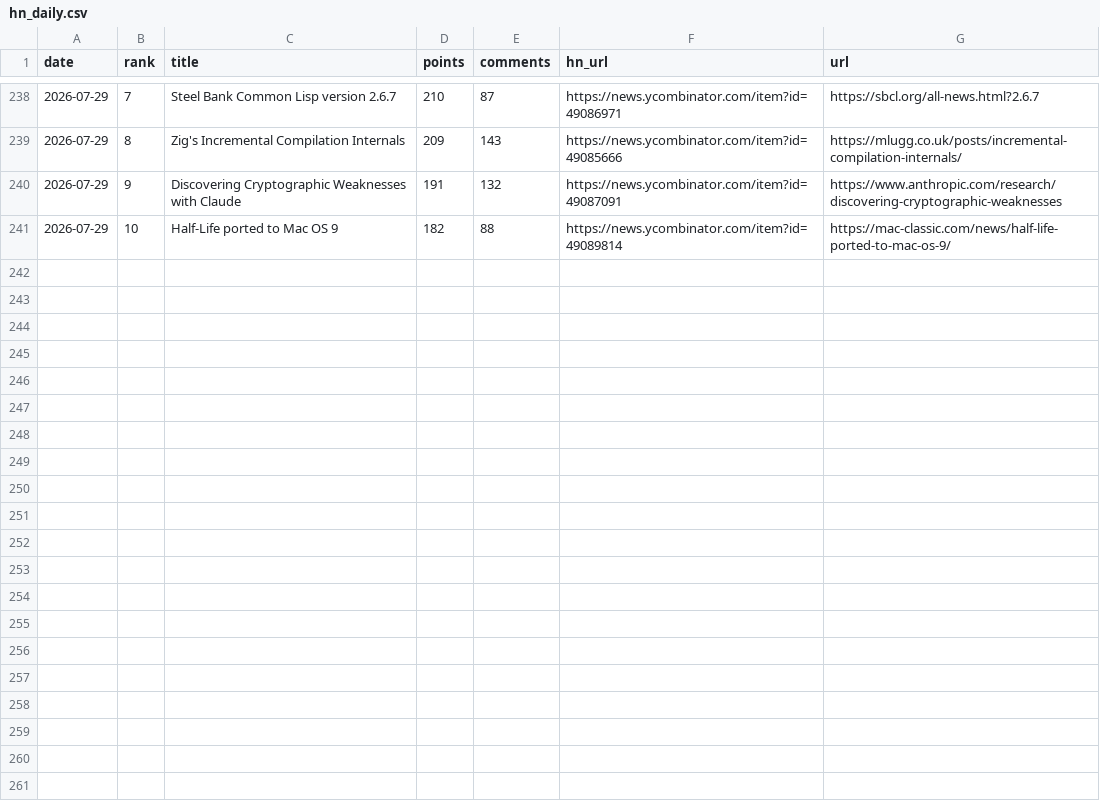
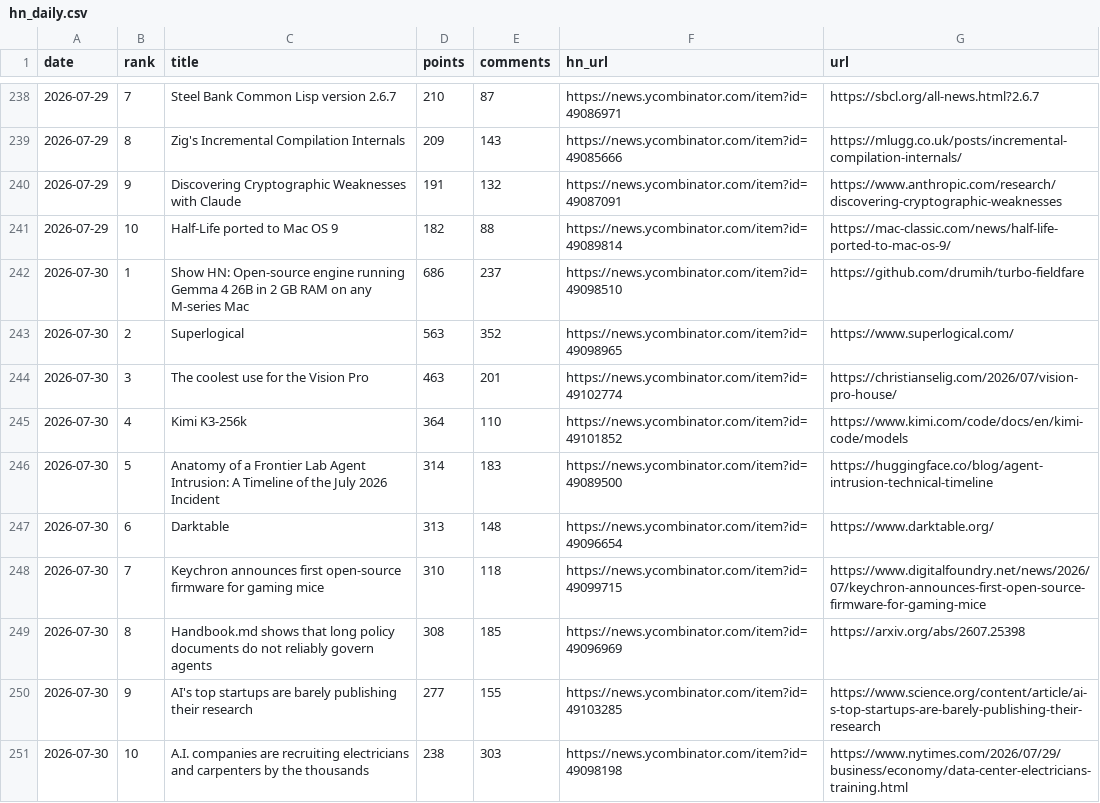
Before and after one commit to FunnymeowwooV0/star-observatory, a CSV file: data/hn_daily.csv, drawn as a sheet; only a part is shown, gaps mark what is left out; the diff names each change by its address in the sheet, - before the commit and + after, or states it on an @@ line.

```diff
--- a/data/hn_daily.csv
+++ b/data/hn_daily.csv
+row 242: 2026-07-30 | 1 | Show HN: Open-source engine running Gemma 4 26B in 2 GB RAM on any M-series Mac | 686 | 237 | https://news.ycombinator.com/item?id=49098510 | https://github.com/drumih/turbo-fieldfare
+row 243: 2026-07-30 | 2 | Superlogical | 563 | 352 | https://news.ycombinator.com/item?id=49098965 | https://www.superlogical.com/
+row 244: 2026-07-30 | 3 | The coolest use for the Vision Pro | 463 | 201 | https://news.ycombinator.com/item?id=49102774 | https://christianselig.com/2026/07/vision-pro-house/
+row 245: 2026-07-30 | 4 | Kimi K3-256k | 364 | 110 | https://news.ycombinator.com/item?id=49101852 | https://www.kimi.com/code/docs/en/kimi-code/models
+row 246: 2026-07-30 | 5 | Anatomy of a Frontier Lab Agent Intrusion: A Timeline of the July 2026 Incident | 314 | 183 | https://news.ycombinator.com/item?id=49089500 | https://huggingface.co/blog/agent-intrusion-technical-timeline
+row 247: 2026-07-30 | 6 | Darktable | 313 | 148 | https://news.ycombinator.com/item?id=49096654 | https://www.darktable.org/
+row 248: 2026-07-30 | 7 | Keychron announces first open-source firmware for gaming mice | 310 | 118 | https://news.ycombinator.com/item?id=49099715 | https://www.digitalfoundry.net/news/2026/07/keychron-announces-first-open-source-firmware-for-gaming-mice
+row 249: 2026-07-30 | 8 | Handbook.md shows that long policy documents do not reliably govern agents | 308 | 185 | https://news.ycombinator.com/item?id=49096969 | https://arxiv.org/abs/2607.25398
+row 250: 2026-07-30 | 9 | AI's top startups are barely publishing their research | 277 | 155 | https://news.ycombinator.com/item?id=49103285 | https://www.science.org/content/article/ai-s-top-startups-are-barely-publishing-their-research
+row 251: 2026-07-30 | 10 | A.I. companies are recruiting electricians and carpenters by the thousands | 238 | 303 | https://news.ycombinator.com/item?id=49098198 | https://www.nytimes.com/2026/07/29/business/economy/data-center-electricians-training.html
```
Also changed, not shown: data/github_daily.csv, data/hf_trending.csv, 7 other files.
